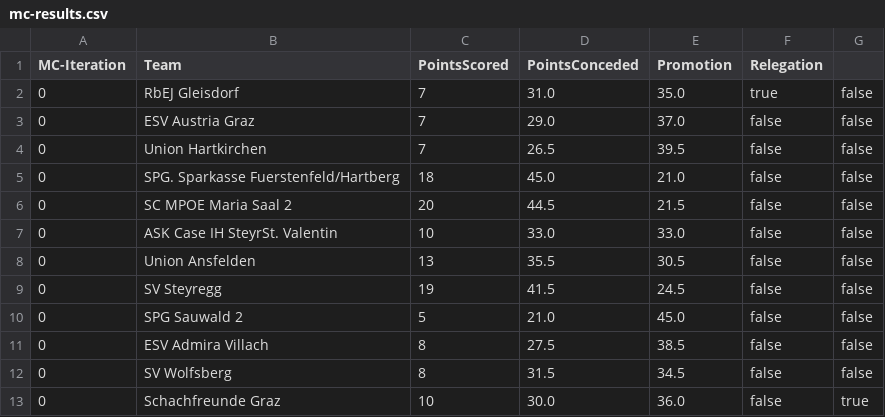
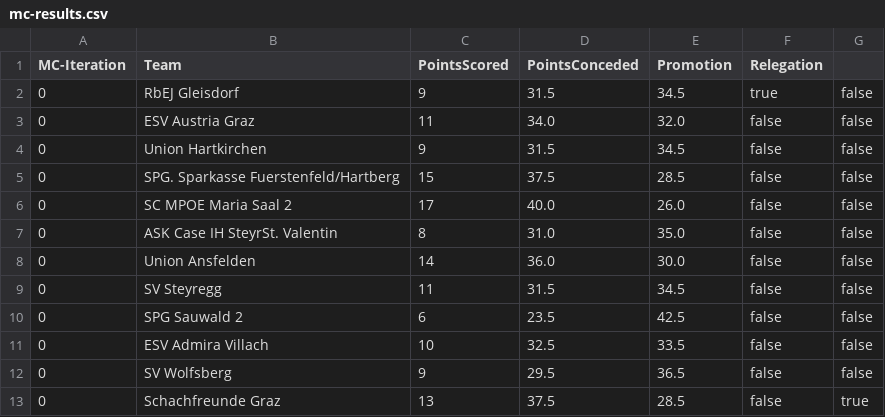
Before and after one commit to ben05s/league-montecarlo-simulation, a CSV file: result/season-results/mc-results.csv, drawn as a sheet.

```diff
--- a/result/season-results/mc-results.csv
+++ b/result/season-results/mc-results.csv
@@ -1,13 +1,13 @@
 MC-Iteration,Team,PointsScored,PointsConceded,Promotion,Relegation
-0,RbEJ Gleisdorf,7,31.0,35.0,true,false
-0,ESV Austria Graz,7,29.0,37.0,false,false
-0,Union Hartkirchen,7,26.5,39.5,false,false
-0,SPG. Sparkasse Fuerstenfeld/Hartberg,18,45.0,21.0,false,false
-0,SC MPOE Maria Saal 2,20,44.5,21.5,false,false
-0,ASK Case IH SteyrSt. Valentin,10,33.0,33.0,false,false
-0,Union Ansfelden,13,35.5,30.5,false,false
-0,SV Steyregg,19,41.5,24.5,false,false
-0,SPG Sauwald 2,5,21.0,45.0,false,false
-0,ESV Admira Villach,8,27.5,38.5,false,false
-0,SV Wolfsberg,8,31.5,34.5,false,false
-0,Schachfreunde Graz,10,30.0,36.0,false,true
+0,RbEJ Gleisdorf,9,31.5,34.5,true,false
+0,ESV Austria Graz,11,34.0,32.0,false,false
+0,Union Hartkirchen,9,31.5,34.5,false,false
+0,SPG. Sparkasse Fuerstenfeld/Hartberg,15,37.5,28.5,false,false
+0,SC MPOE Maria Saal 2,17,40.0,26.0,false,false
+0,ASK Case IH SteyrSt. Valentin,8,31.0,35.0,false,false
+0,Union Ansfelden,14,36.0,30.0,false,false
+0,SV Steyregg,11,31.5,34.5,false,false
+0,SPG Sauwald 2,6,23.5,42.5,false,false
+0,ESV Admira Villach,10,32.5,33.5,false,false
+0,SV Wolfsberg,9,29.5,36.5,false,false
+0,Schachfreunde Graz,13,37.5,28.5,false,true
```
Also changed, not shown: 7 other files.
